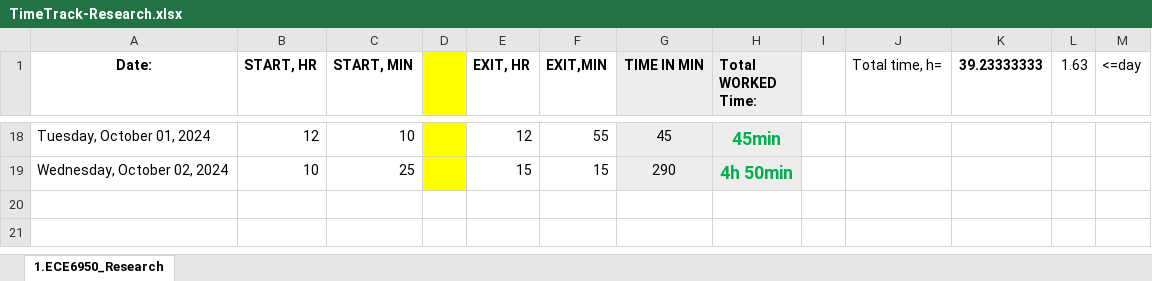
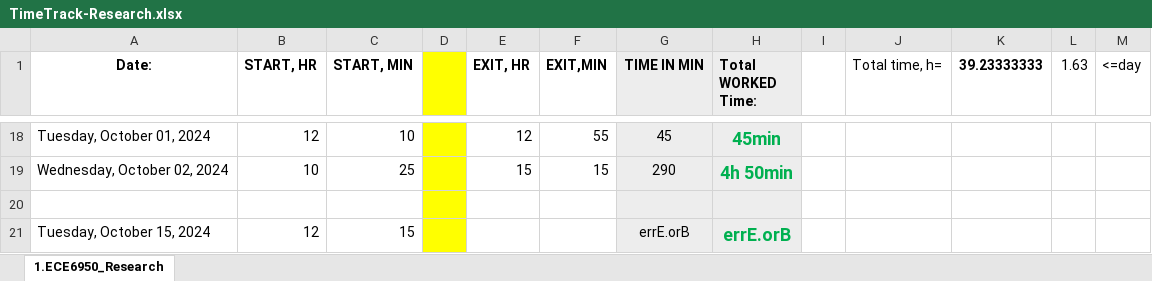
Before and after one commit to lnis-uofu/ChemAirU, an Excel workbook: TimeTrack-Research.xlsx, sheet 1.ECE6950_Research, drawn as a sheet; only a part is shown, gaps mark what is left out; values as stored, in another font and other column widths than the file's, no borders; the diff names each change by its address in the sheet, - before the commit and + after, or states it on an @@ line.

Commit message:
Week 8.

```diff
--- a/TimeTrack-Research.xlsx (sheet 1.ECE6950_Research)
+++ b/TimeTrack-Research.xlsx (sheet 1.ECE6950_Research)
+row 20: (empty)
+row 21: Tuesday, October 15, 2024 | 12 | 15 |  |  |  | errE.orB | errE.orB
```
